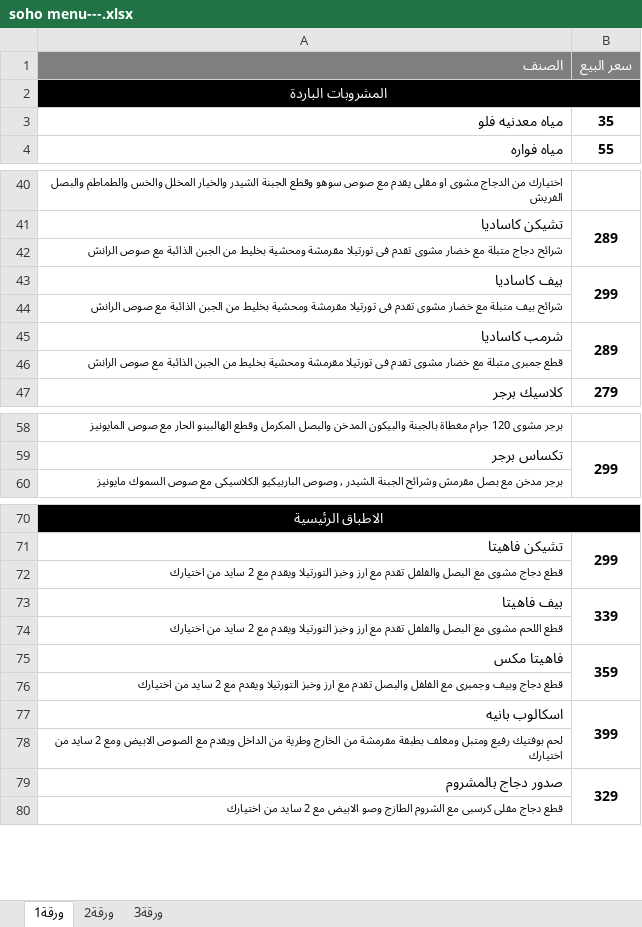
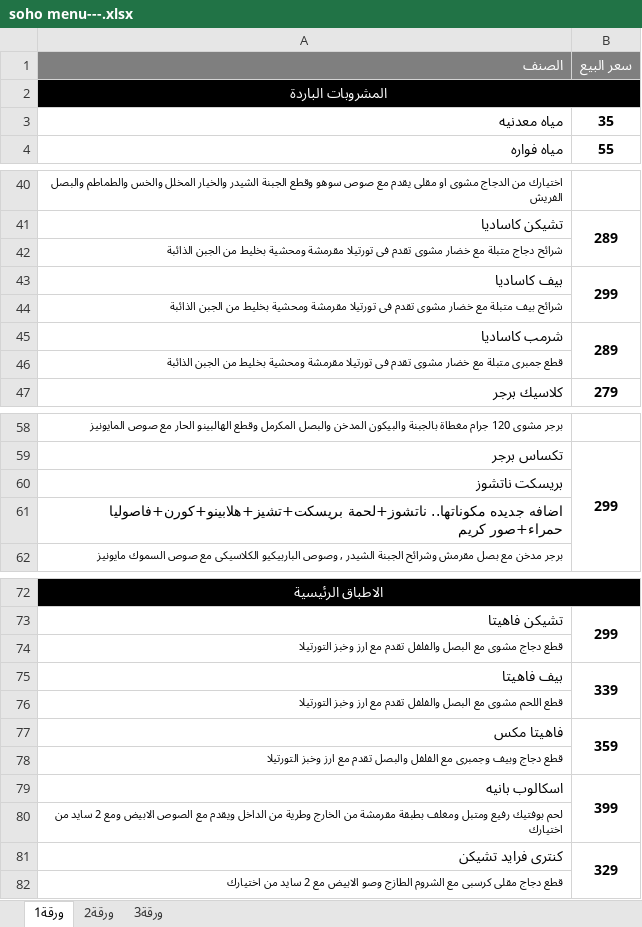
Before and after one commit to MohamedRamadanSalah/res343, an Excel workbook: soho menu---.xlsx, sheet ورقة1, drawn as a sheet; only a part is shown, gaps mark what is left out; values as stored, in another font and other column widths than the file's, no borders; addresses are those after the commit; the diff covers the shown part only; the diff names each change by its address in the sheet, - before the commit and + after, or states it on an @@ line.

```diff
--- a/soho menu---.xlsx (sheet ورقة1)
+++ b/soho menu---.xlsx (sheet ورقة1)
-A3 (الصنف): مياه معدنيه فلو
+A3 (الصنف): مياه معدنيه
-A42 (الصنف): …الجبن الذائبة مع صوص الرانش
+A42 (الصنف): …الجبن الذائبة
-A44 (الصنف): …الجبن الذائبة مع صوص الرانش
+A44 (الصنف): …الجبن الذائبة
-A46 (الصنف): …الجبن الذائبة مع صوص الرانش
+A46 (الصنف): …الجبن الذائبة
+row 60: بريسكت ناتشوز
+row 61: اضافه جديده مكوناتها.. ناتشوز+لحمة بريسكت+تشيز+هلابينو+كورن+فاصوليا حمراء+صور كريم
-A74 (الصنف): …وخبز التورتيلا ويقدم مع 2 سايد من اختيارك
+A74 (الصنف): …وخبز التورتيلا
-A76 (الصنف): …وخبز التورتيلا ويقدم مع 2 سايد من اختيارك
+A76 (الصنف): …وخبز التورتيلا
-A78 (الصنف): …وخبز التورتيلا ويقدم مع 2 سايد من اختيارك
+A78 (الصنف): …وخبز التورتيلا
-A81 (الصنف): صدور دجاج بالمشروم
+A81 (الصنف): كنترى فرايد تشيكن
```
Also changed, not shown: 1 edited cell elsewhere in this sheet, 1 other file.
